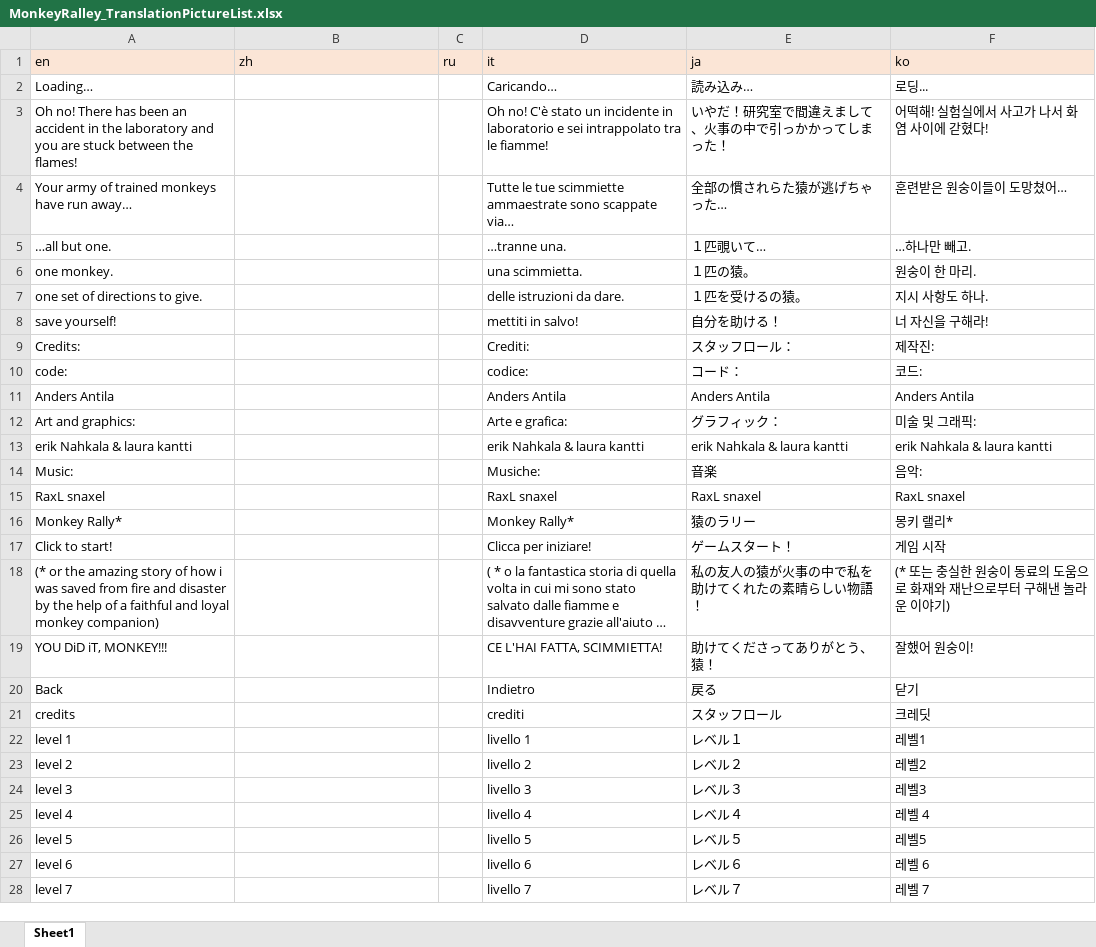
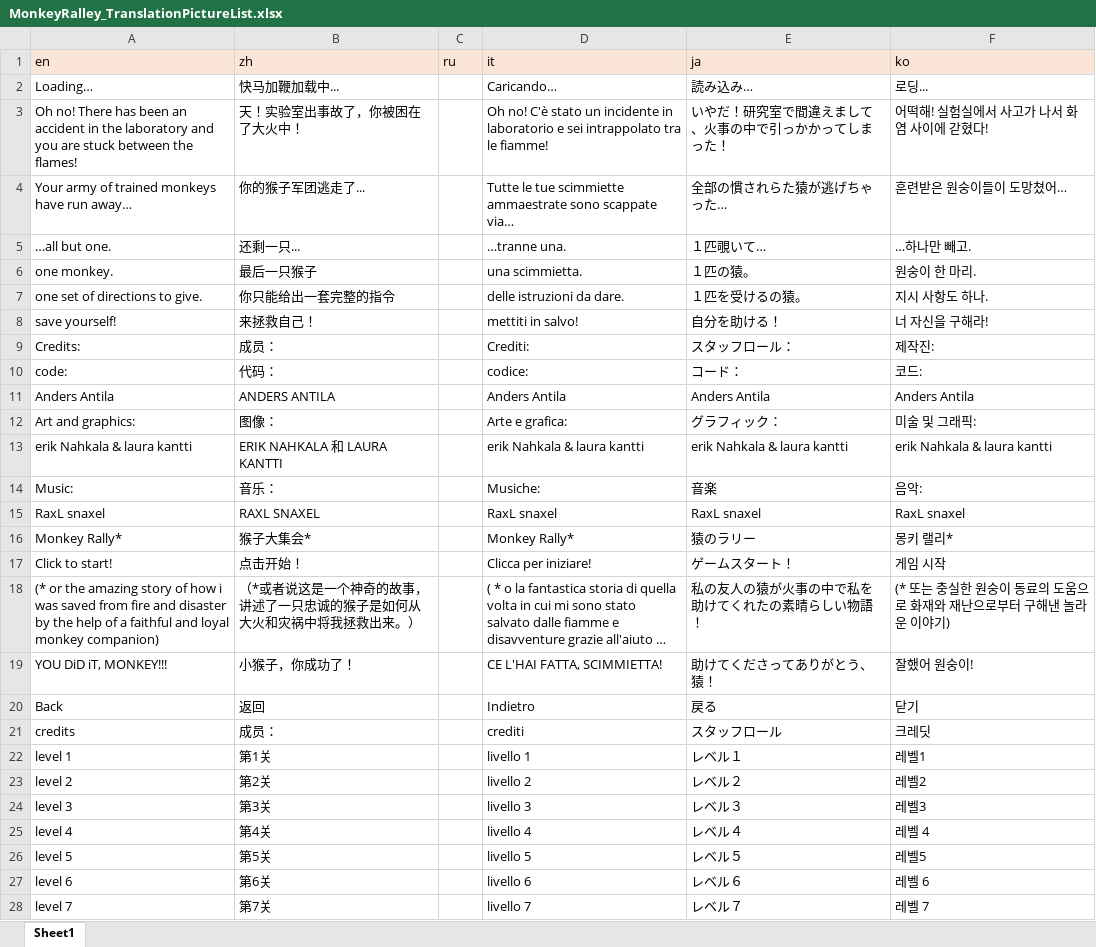
Before and after one commit to Arlewinn/Software-Internationalization_Final-Project_Monkey-Rally, an Excel workbook: src/MonkeyRalley_TranslationPictureList.xlsx, sheet Sheet1, drawn as a sheet; only a part is shown; long unchanged cells end in …; values as stored, in another font and other column widths than the file's, no borders; the diff covers the shown part only; the diff names each change by its address in the sheet, - before the commit and + after, or states it on an @@ line.

Commit message:
Update MonkeyRalley_TranslationPictureList.xlsx
Update the zh translation

```diff
--- a/src/MonkeyRalley_TranslationPictureList.xlsx (sheet Sheet1)
+++ b/src/MonkeyRalley_TranslationPictureList.xlsx (sheet Sheet1)
-B2 (zh): (empty)
+B2 (zh): 快马加鞭加载中...
-B3 (zh): (empty)
+B3 (zh): 天！实验室出事故了，你被困在了大火中！
-B4 (zh): (empty)
+B4 (zh): 你的猴子军团逃走了...
-B5 (zh): (empty)
+B5 (zh): 还剩一只...
-B6 (zh): (empty)
+B6 (zh): 最后一只猴子
-B7 (zh): (empty)
+B7 (zh): 你只能给出一套完整的指令
-B8 (zh): (empty)
+B8 (zh): 来拯救自己！
-B9 (zh): (empty)
+B9 (zh): 成员：
-B10 (zh): (empty)
+B10 (zh): 代码：
-B11 (zh): (empty)
+B11 (zh): ANDERS ANTILA
-B12 (zh): (empty)
+B12 (zh): 图像：
-B13 (zh): (empty)
+B13 (zh): ERIK NAHKALA 和 LAURA KANTTI
-B14 (zh): (empty)
+B14 (zh): 音乐：
-B15 (zh): (empty)
+B15 (zh): RAXL SNAXEL
-B16 (zh): (empty)
+B16 (zh): 猴子大集会*
-B17 (zh): (empty)
+B17 (zh): 点击开始！
-B18 (zh): (empty)
+B18 (zh): （*或者说这是一个神奇的故事，讲述了一只忠诚的猴子是如何从大火和灾祸中将我拯救出来。）
-B19 (zh): (empty)
+B19 (zh): 小猴子，你成功了！
-B20 (zh): (empty)
+B20 (zh): 返回
-B21 (zh): (empty)
+B21 (zh): 成员：
-B22 (zh): (empty)
+B22 (zh): 第1关
-B23 (zh): (empty)
+B23 (zh): 第2关
-B24 (zh): (empty)
+B24 (zh): 第3关
-B25 (zh): (empty)
+B25 (zh): 第4关
-B26 (zh): (empty)
+B26 (zh): 第5关
-B27 (zh): (empty)
+B27 (zh): 第6关
-B28 (zh): (empty)
+B28 (zh): 第7关
```
Also changed, not shown: 7 edited cells elsewhere in this sheet.
